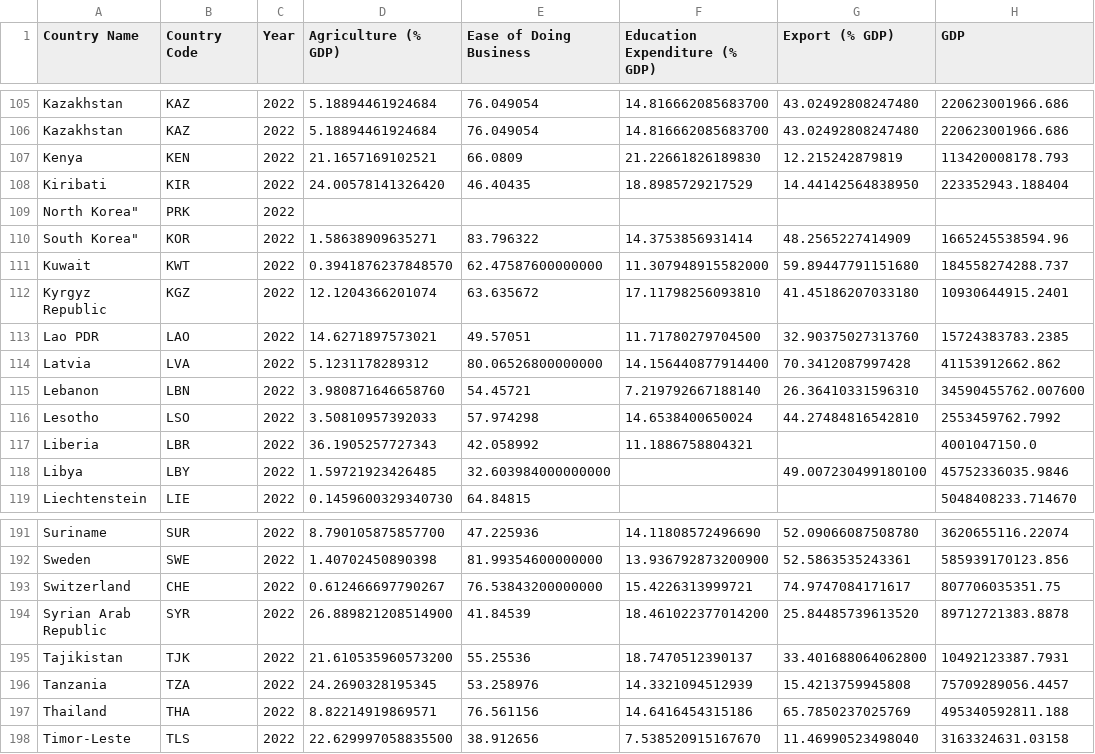
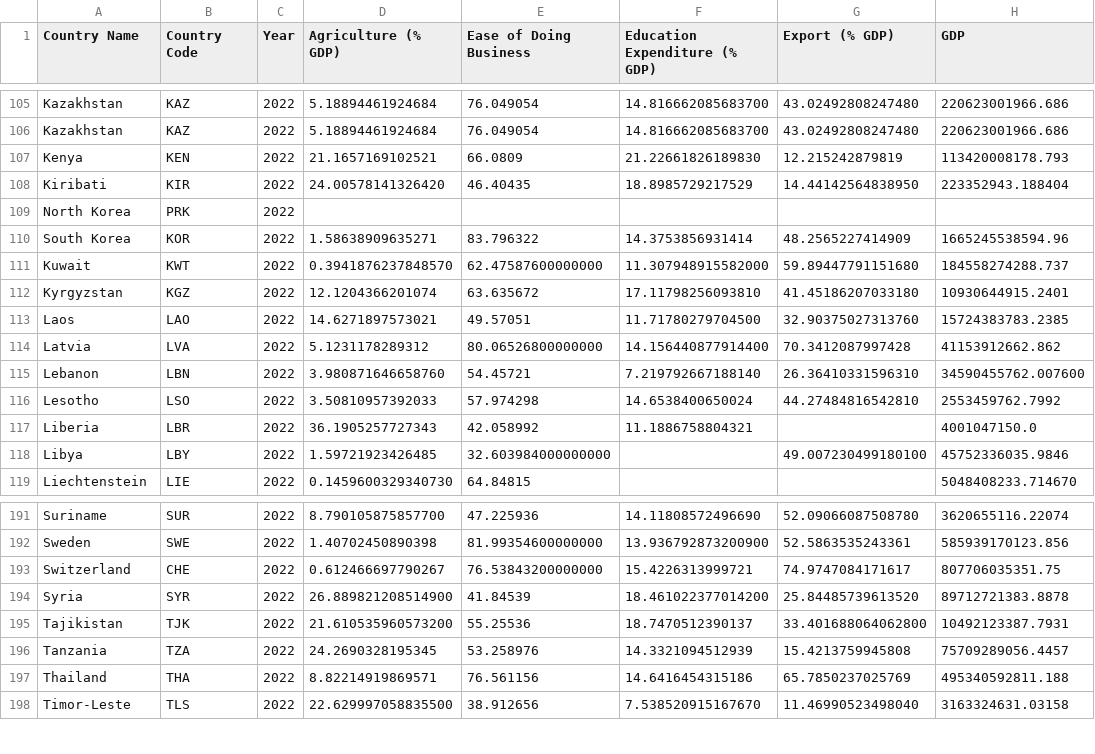
Before and after one commit to Reachsangmonash/Fit3179_Vis2, a CSV file: AllCountiresFiltered.csv, drawn as a sheet; only a part is shown, gaps mark what is left out; the diff names each change by its address in the sheet, - before the commit and + after, or states it on an @@ line.

Commit message:
update

```diff
--- a/AllCountiresFiltered.csv
+++ b/AllCountiresFiltered.csv
-A109 (Country Name): North Korea"
+A109 (Country Name): North Korea
-A110 (Country Name): South Korea"
+A110 (Country Name): South Korea
-A112 (Country Name): Kyrgyz Republic
+A112 (Country Name): Kyrgyzstan
-A113 (Country Name): Lao PDR
+A113 (Country Name): Laos
-A194 (Country Name): Syrian Arab Republic
+A194 (Country Name): Syria
```
